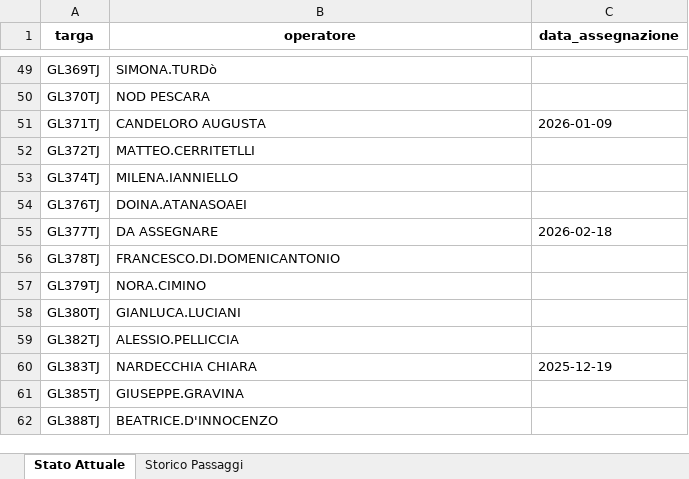
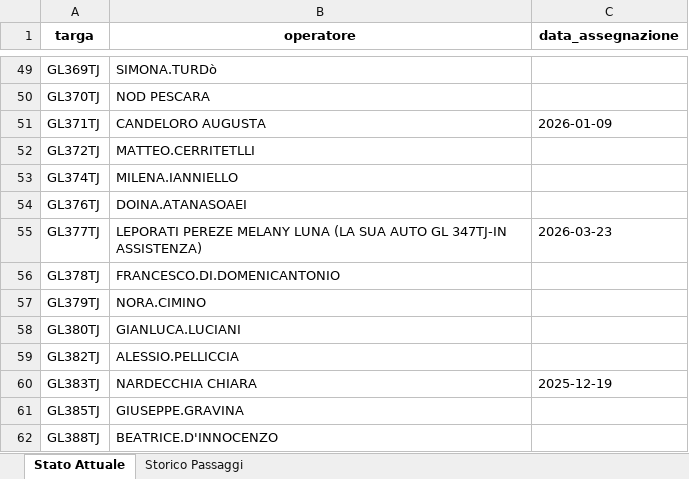
Before and after one commit to messinesetsrm-cell/db_auto, an Excel workbook: flotta.xlsx, sheet Stato Attuale, drawn as a sheet; only a part is shown, gaps mark what is left out; values as stored, in another font and other column widths than the file's, no borders; the diff names each change by its address in the sheet, - before the commit and + after, or states it on an @@ line.

```diff
--- a/flotta.xlsx (sheet Stato Attuale)
+++ b/flotta.xlsx (sheet Stato Attuale)
-B55 (operatore): DA ASSEGNARE
+B55 (operatore): LEPORATI PEREZE MELANY LUNA (LA SUA AUTO GL 347TJ-IN ASSISTENZA)
-C55 (data_assegnazione): 2026-02-18
+C55 (data_assegnazione): 2026-03-23
```
Also changed, not shown: sheet Storico Passaggi.
